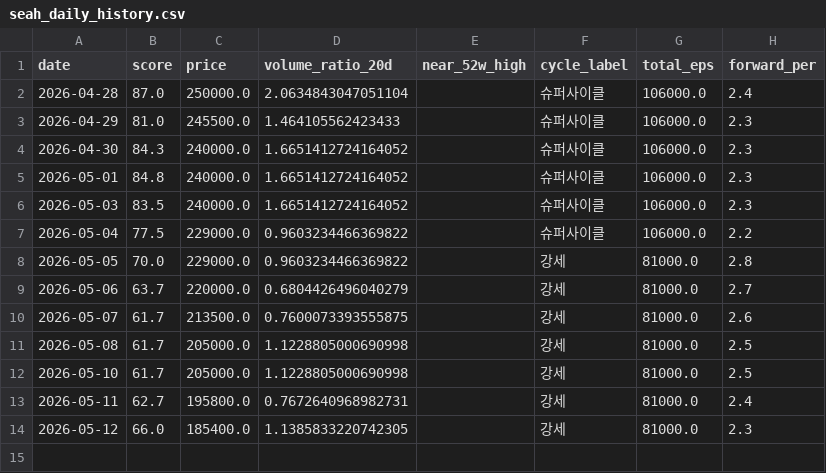
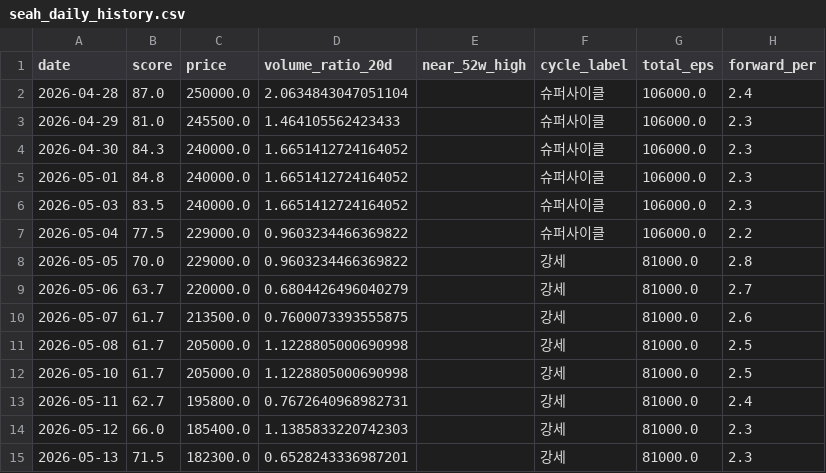
Before and after one commit to JungMin-4287/seah-monitor, a CSV file: data/seah_daily_history.csv, drawn as a sheet.

```diff
--- a/data/seah_daily_history.csv
+++ b/data/seah_daily_history.csv
@@ -13,2 +13,3 @@ date,score,price,volume_ratio_20d,near_52w_high,cycle_label,total_eps,forward_pe
 2026-05-11,62.7,195800.0,0.7672640968982731,,강세,81000.0,2.4
-2026-05-12,66.0,185400.0,1.1385833220742305,,강세,81000.0,2.3
+2026-05-12,66.0,185400.0,1.1385833220742303,,강세,81000.0,2.3
+2026-05-13,71.5,182300.0,0.6528243336987201,,강세,81000.0,2.3
```
Also changed, not shown: 1 other file.
